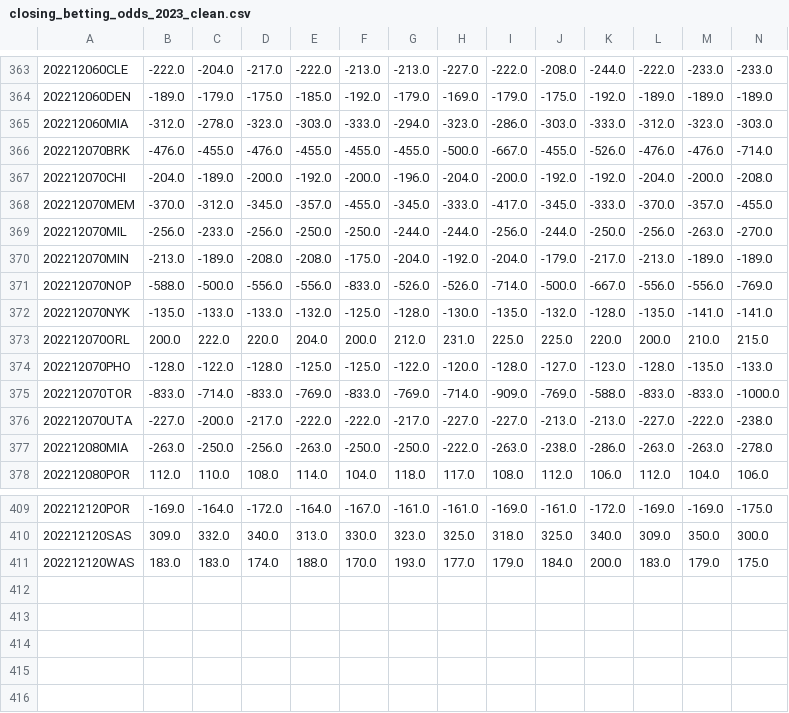
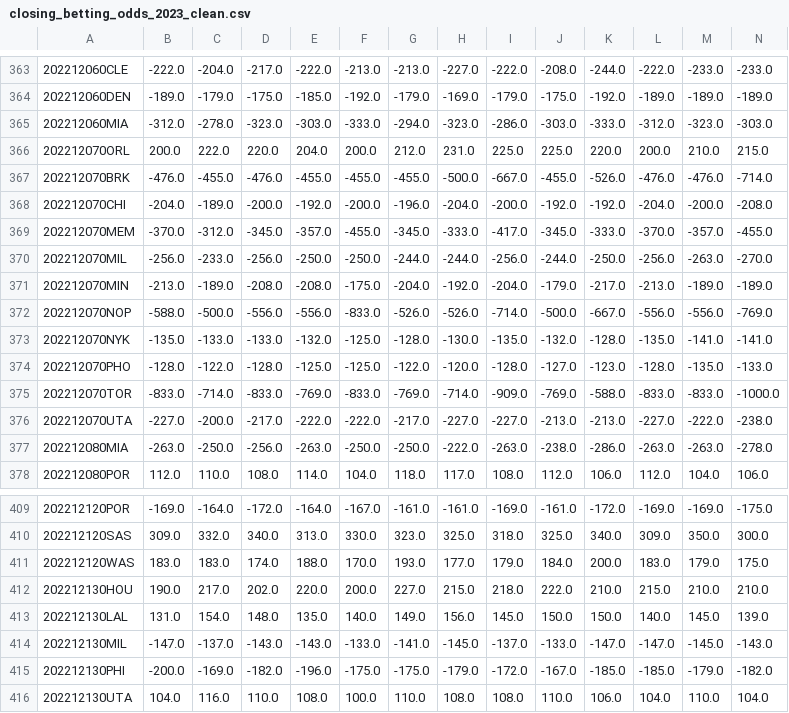
Before and after one commit to aaron-kulkarni/evaluatingBettingStrategies, a CSV file: data/bettingOddsData/closing_betting_odds_2023_clean.csv, drawn as a sheet; only a part is shown, gaps mark what is left out; rows hold the shown columns only; the diff names each change by its address in the sheet, - before the commit and + after, or states it on an @@ line.

```diff
--- a/data/bettingOddsData/closing_betting_odds_2023_clean.csv
+++ b/data/bettingOddsData/closing_betting_odds_2023_clean.csv
@@ row 373 moved to row 366: 202212070ORL @@
+row 412: 202212130HOU | 190.0 | 217.0 | 202.0 | 220.0 | 200.0 | 227.0 | 215.0 | 218.0 | 222.0 | 210.0 | 215.0 | 210.0 | 210.0
+row 413: 202212130LAL | 131.0 | 154.0 | 148.0 | 135.0 | 140.0 | 149.0 | 156.0 | 145.0 | 150.0 | 150.0 | 140.0 | 145.0 | 139.0
+row 414: 202212130MIL | -147.0 | -137.0 | -143.0 | -143.0 | -133.0 | -141.0 | -145.0 | -137.0 | -133.0 | -147.0 | -147.0 | -145.0 | -143.0
+row 415: 202212130PHI | -200.0 | -169.0 | -182.0 | -196.0 | -175.0 | -175.0 | -179.0 | -172.0 | -167.0 | -185.0 | -185.0 | -179.0 | -182.0
+row 416: 202212130UTA | 104.0 | 116.0 | 110.0 | 108.0 | 100.0 | 110.0 | 108.0 | 108.0 | 110.0 | 106.0 | 104.0 | 110.0 | 104.0
```
Also changed, not shown: data/averageTeamData/per_5/average_away_per_5_2023.csv, data/averageTeamData/per_5/average_team_per_5_2023.csv, 11 other files.
